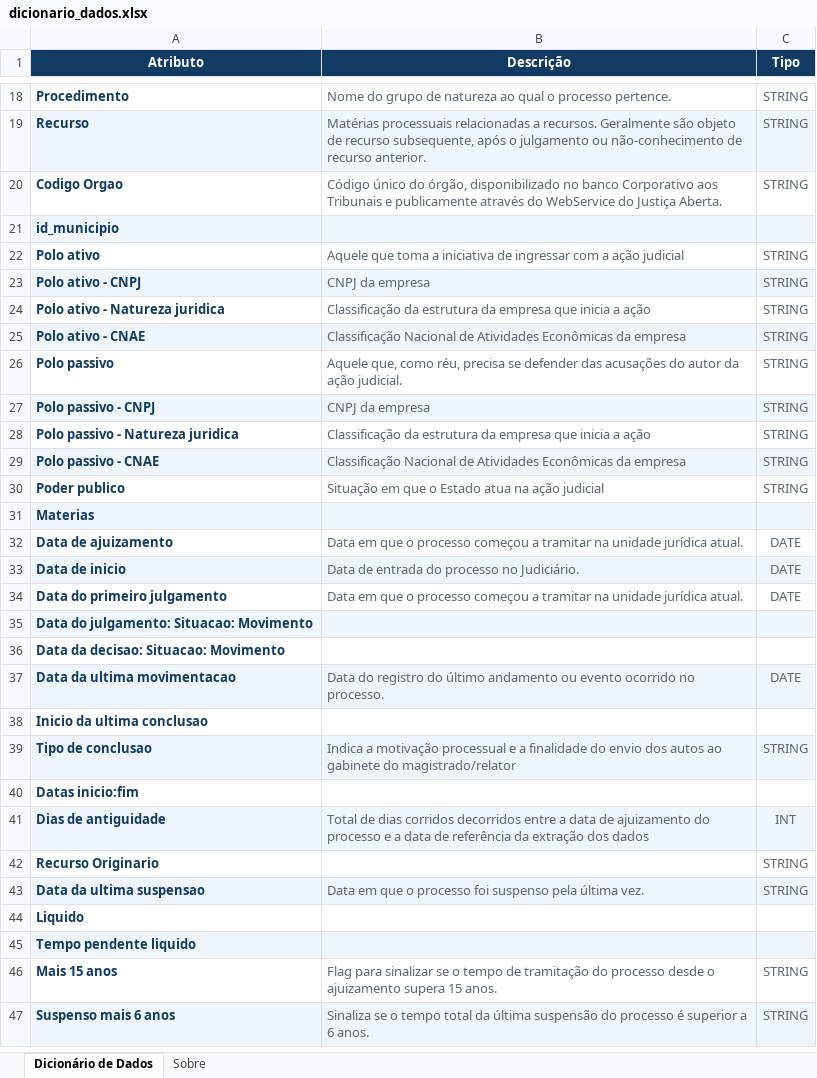
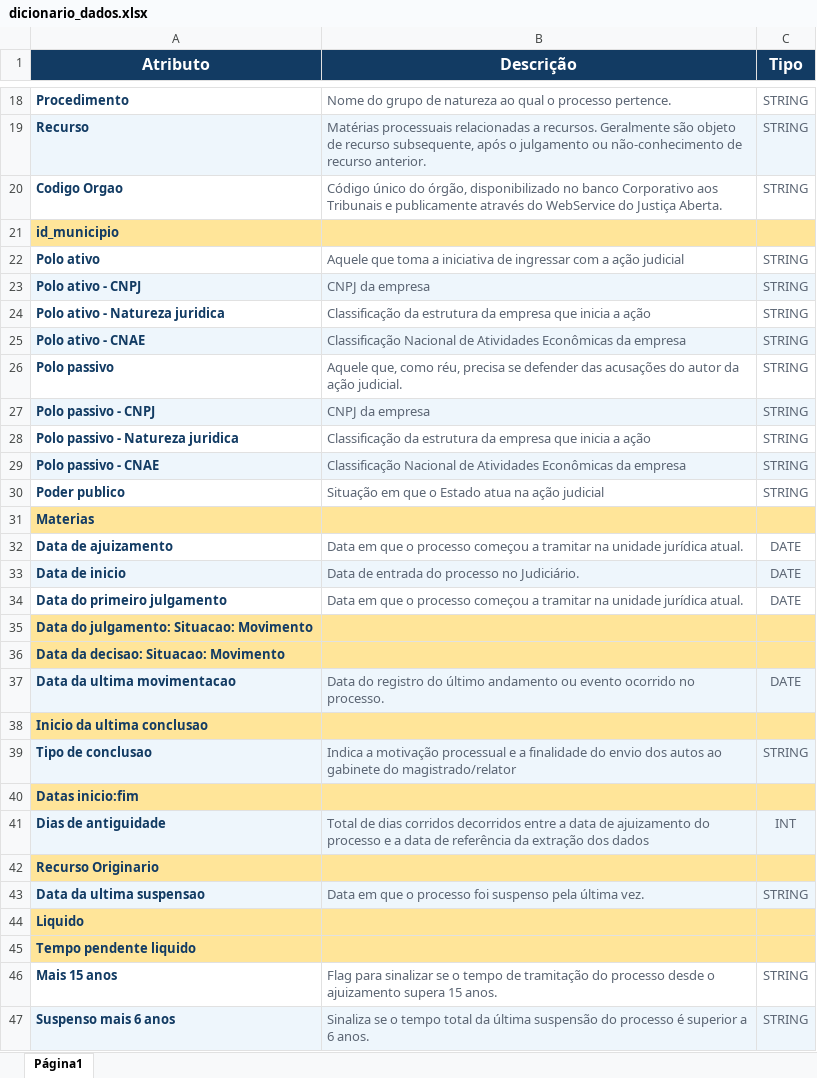
Before and after one commit to EuJhecy/Projeto-CNJ, an Excel workbook: dicionario_dados.xlsx, sheet Página1, drawn as a sheet; only a part is shown, gaps mark what is left out; values as stored, in another font and other column widths than the file's, no borders; charts and pictures and table styles not drawn; the diff names each change by its address in the sheet, - before the commit and + after, or states it on an @@ line.

Commit message:
Add files via upload

```diff
--- a/dicionario_dados.xlsx (sheet Página1)
+++ b/dicionario_dados.xlsx (sheet Página1)
-sheet tab: Dicionário de Dados
+sheet tab: Página1
-sheet tab: Sobre
@@ A1:C1 text size: larger @@
-A21:C21 fill: #EEF6FC
+A21:C21 fill: #FFE599
-A31:C31 fill: #EEF6FC
+A31:C31 fill: #FFE599
-A35:C35 fill: #EEF6FC
+A35:C35 fill: #FFE599
-A36:C36 fill: none
+A36:C36 fill: #FFE599
-A38:C38 fill: none
+A38:C38 fill: #FFE599
-A40:C40 fill: none
+A40:C40 fill: #FFE599
-A42:C42 fill: none
+A42:C42 fill: #FFE599
-C42 (Tipo): STRING
+C42 (Tipo): (empty)
-A44:C44 fill: none
+A44:C44 fill: #FFE599
-A45:C45 fill: #EEF6FC
+A45:C45 fill: #FFE599
```
Also changed, not shown: charts or pictures.
